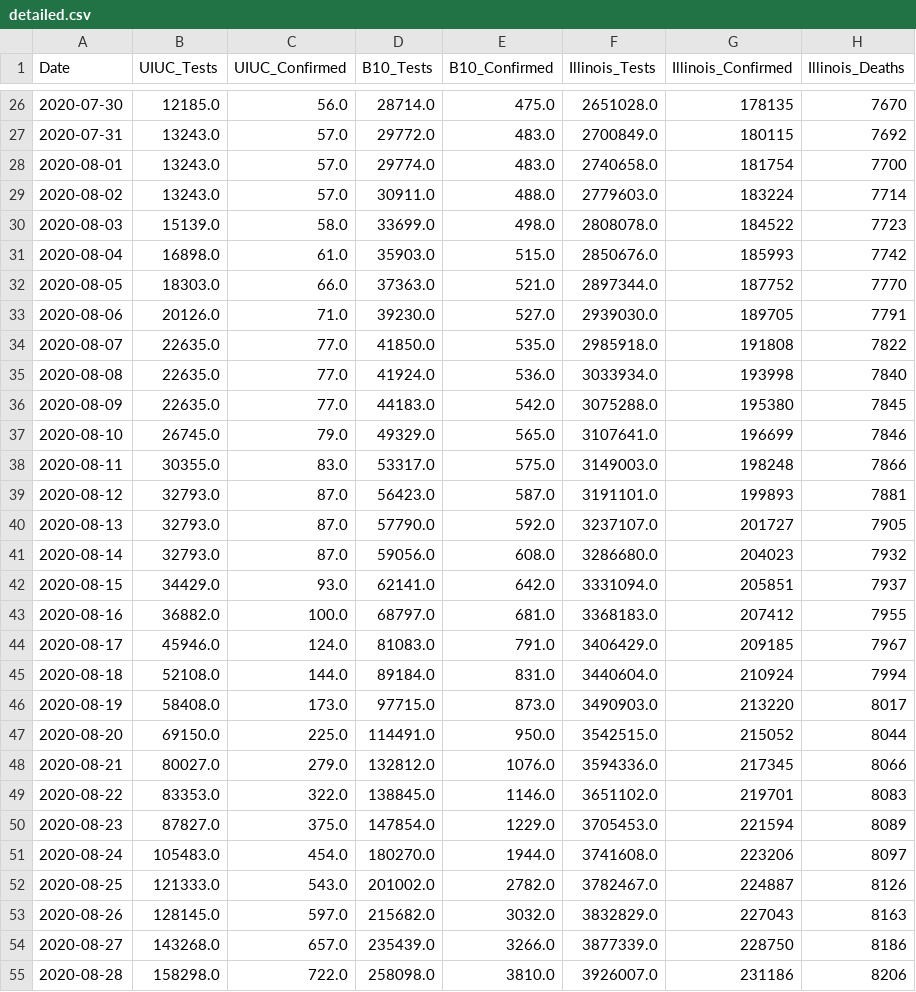
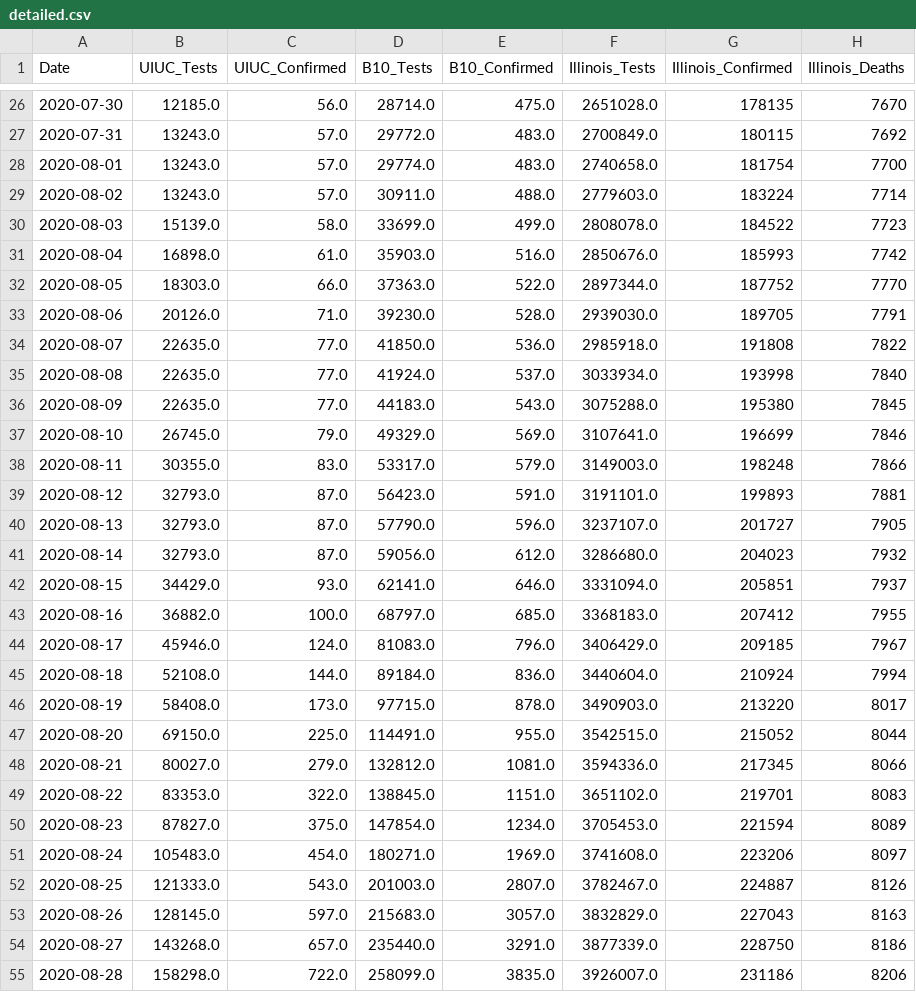
Before and after one commit to wadefagen/waf.cs.illinois.edu, a CSV file: covid-19/data/detailed.csv, drawn as a sheet; only a part is shown, gaps mark what is left out; the diff covers the shown part only; the diff names each change by its address in the sheet, - before the commit and + after, or states it on an @@ line.

```diff
--- a/covid-19/data/detailed.csv
+++ b/covid-19/data/detailed.csv
-E30 (B10_Confirmed): 498.0
+E30 (B10_Confirmed): 499.0
-E31 (B10_Confirmed): 515.0
+E31 (B10_Confirmed): 516.0
-E32 (B10_Confirmed): 521.0
+E32 (B10_Confirmed): 522.0
-E33 (B10_Confirmed): 527.0
+E33 (B10_Confirmed): 528.0
-E34 (B10_Confirmed): 535.0
+E34 (B10_Confirmed): 536.0
-E35 (B10_Confirmed): 536.0
+E35 (B10_Confirmed): 537.0
-E36 (B10_Confirmed): 542.0
+E36 (B10_Confirmed): 543.0
-E37 (B10_Confirmed): 565.0
+E37 (B10_Confirmed): 569.0
-E38 (B10_Confirmed): 575.0
+E38 (B10_Confirmed): 579.0
-E39 (B10_Confirmed): 587.0
+E39 (B10_Confirmed): 591.0
-E40 (B10_Confirmed): 592.0
+E40 (B10_Confirmed): 596.0
-E41 (B10_Confirmed): 608.0
+E41 (B10_Confirmed): 612.0
-E42 (B10_Confirmed): 642.0
+E42 (B10_Confirmed): 646.0
-E43 (B10_Confirmed): 681.0
+E43 (B10_Confirmed): 685.0
-E44 (B10_Confirmed): 791.0
+E44 (B10_Confirmed): 796.0
-E45 (B10_Confirmed): 831.0
+E45 (B10_Confirmed): 836.0
-E46 (B10_Confirmed): 873.0
+E46 (B10_Confirmed): 878.0
-E47 (B10_Confirmed): 950.0
+E47 (B10_Confirmed): 955.0
-E48 (B10_Confirmed): 1076.0
+E48 (B10_Confirmed): 1081.0
-E49 (B10_Confirmed): 1146.0
+E49 (B10_Confirmed): 1151.0
-E50 (B10_Confirmed): 1229.0
+E50 (B10_Confirmed): 1234.0
-D51 (B10_Tests): 180270.0
+D51 (B10_Tests): 180271.0
-E51 (B10_Confirmed): 1944.0
+E51 (B10_Confirmed): 1969.0
-D52 (B10_Tests): 201002.0
+D52 (B10_Tests): 201003.0
-E52 (B10_Confirmed): 2782.0
+E52 (B10_Confirmed): 2807.0
-D53 (B10_Tests): 215682.0
+D53 (B10_Tests): 215683.0
-E53 (B10_Confirmed): 3032.0
+E53 (B10_Confirmed): 3057.0
-D54 (B10_Tests): 235439.0
+D54 (B10_Tests): 235440.0
-E54 (B10_Confirmed): 3266.0
+E54 (B10_Confirmed): 3291.0
-D55 (B10_Tests): 258098.0
+D55 (B10_Tests): 258099.0
-E55 (B10_Confirmed): 3810.0
+E55 (B10_Confirmed): 3835.0
```
Also changed, not shown: 52 edited cells elsewhere in this file, covid-19/data/data-daily.csv, covid-19/data/data.csv, 1 other file.
